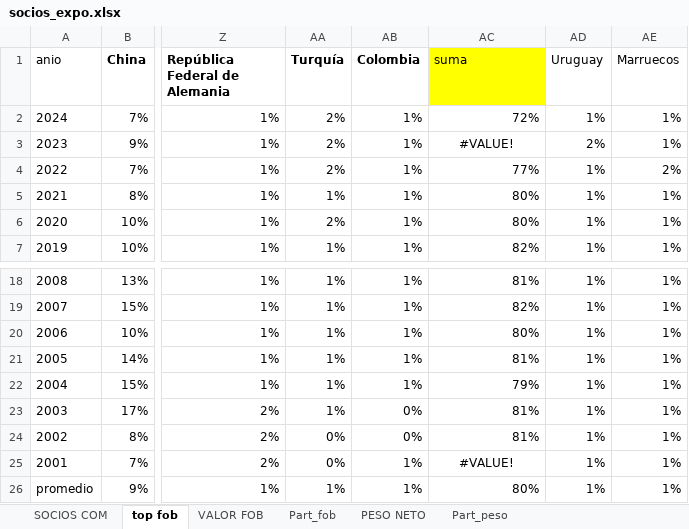
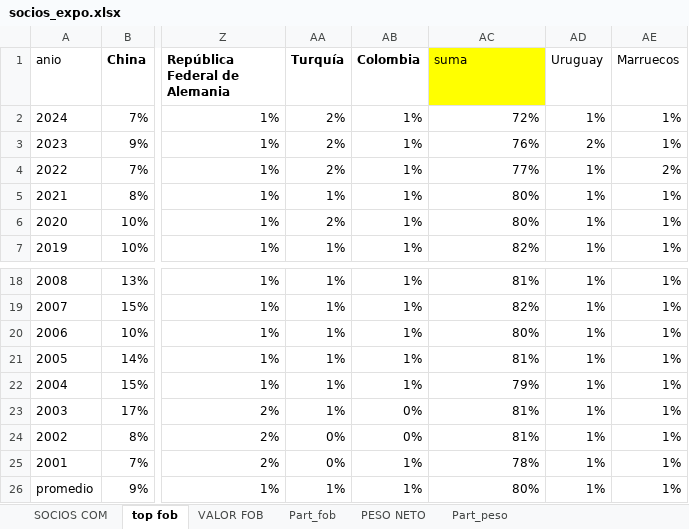
Before and after one commit to franlecam/Paper-ITCRM.SF, an Excel workbook: Archivos de trabajo/Datos/socios_expo.xlsx, sheet top fob, drawn as a sheet; only a part is shown, gaps mark what is left out; values as stored, in another font and other column widths than the file's, no borders; the diff names each change by its address in the sheet, - before the commit and + after, or states it on an @@ line.

```diff
--- a/Archivos de trabajo/Datos/socios_expo.xlsx (sheet top fob)
+++ b/Archivos de trabajo/Datos/socios_expo.xlsx (sheet top fob)
-AC3 (suma): #VALUE!
+AC3 (suma): 76%
-AC3 alignment: center
+AC3 alignment: right
-AC25 (suma): #VALUE!
+AC25 (suma): 78%
-AC25 alignment: center
+AC25 alignment: right
```
Also changed, not shown: sheet SOCIOS COM, formulas that keep their value, 2 other files.
